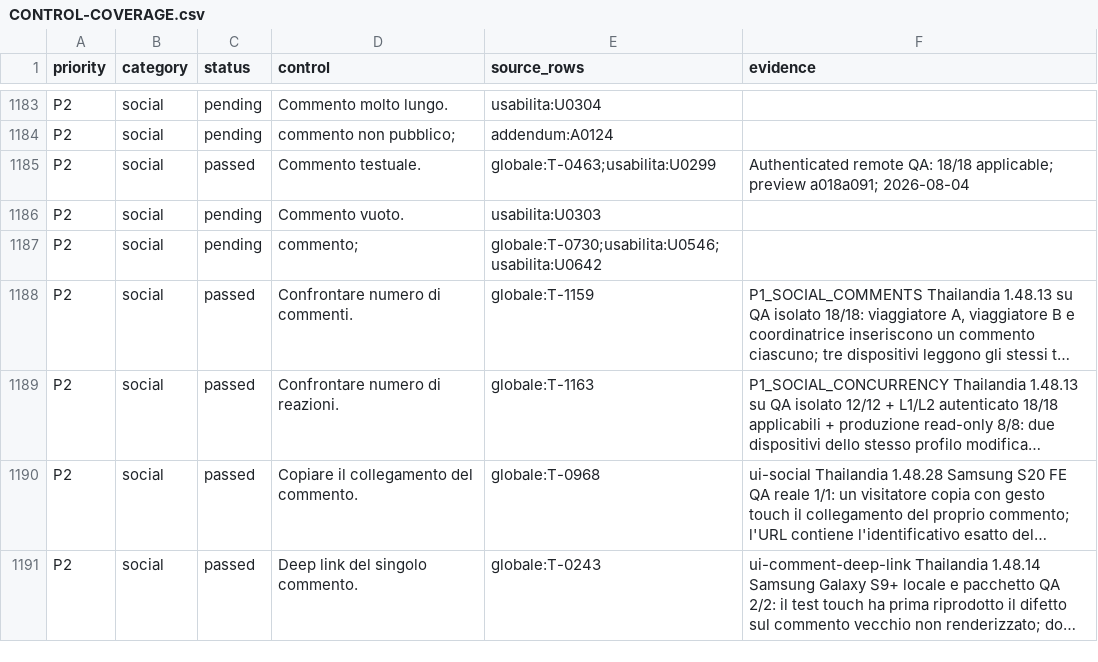
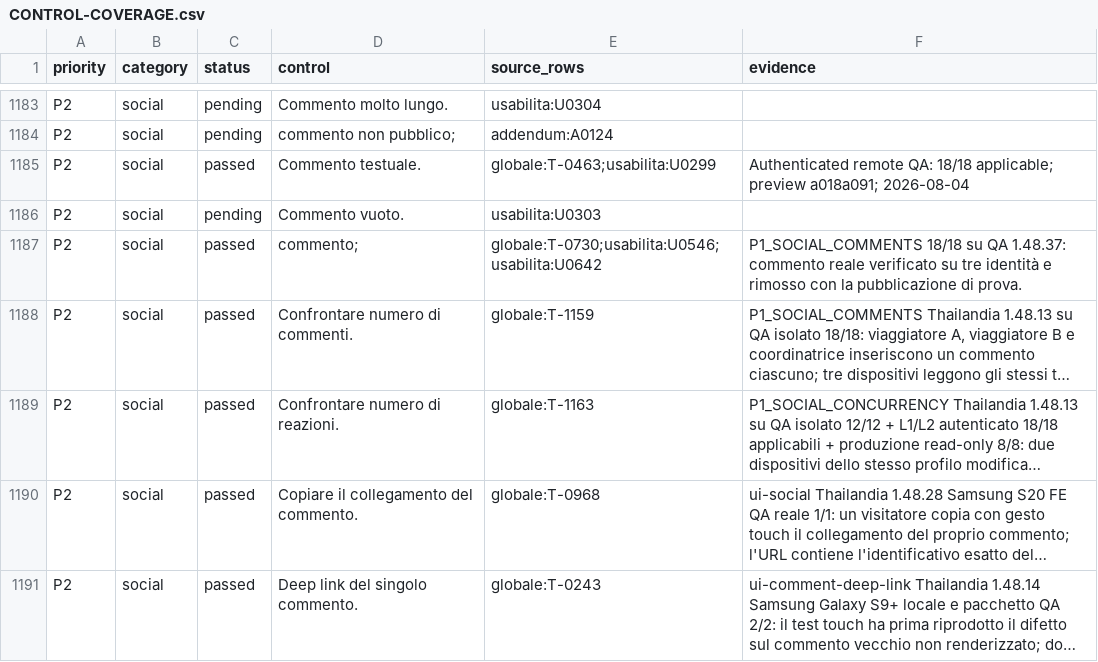
Before and after one commit to andreacivi80/viaggio-in-india, a CSV file: docs/CONTROL-COVERAGE.csv, drawn as a sheet; only a part is shown, gaps mark what is left out; long unchanged cells end in …; the diff covers the shown part only; the diff names each change by its address in the sheet, - before the commit and + after, or states it on an @@ line.

Commit message:
social-sync-evidence

```diff
--- a/docs/CONTROL-COVERAGE.csv
+++ b/docs/CONTROL-COVERAGE.csv
-C1187 (status): pending
+C1187 (status): passed
-F1187 (evidence): (empty)
+F1187 (evidence): P1_SOCIAL_COMMENTS 18/18 su QA 1.48.37: commento reale verificato su tre identità e rimosso con la pubblicazione di prova.
```
Also changed, not shown: 36 edited cells elsewhere in this file, 4 other files.
